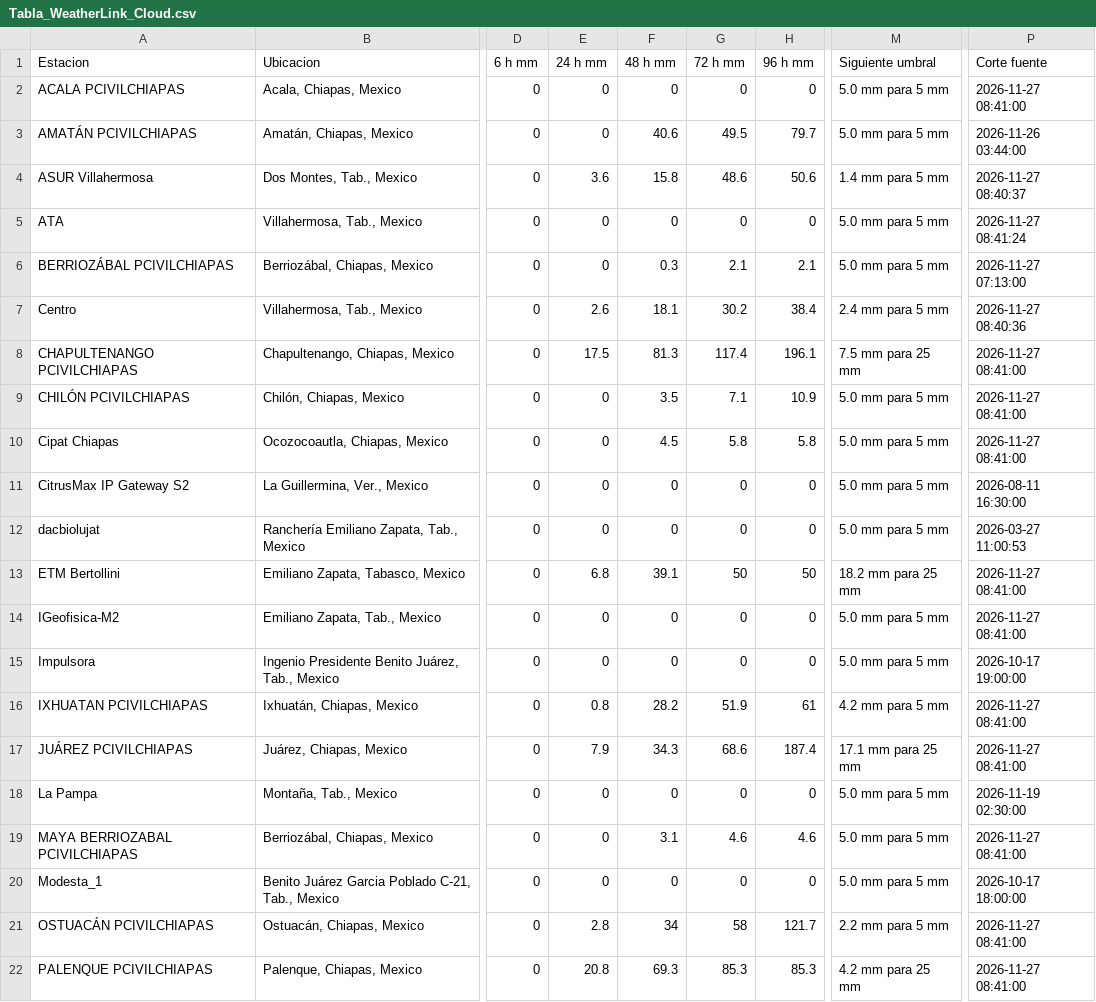
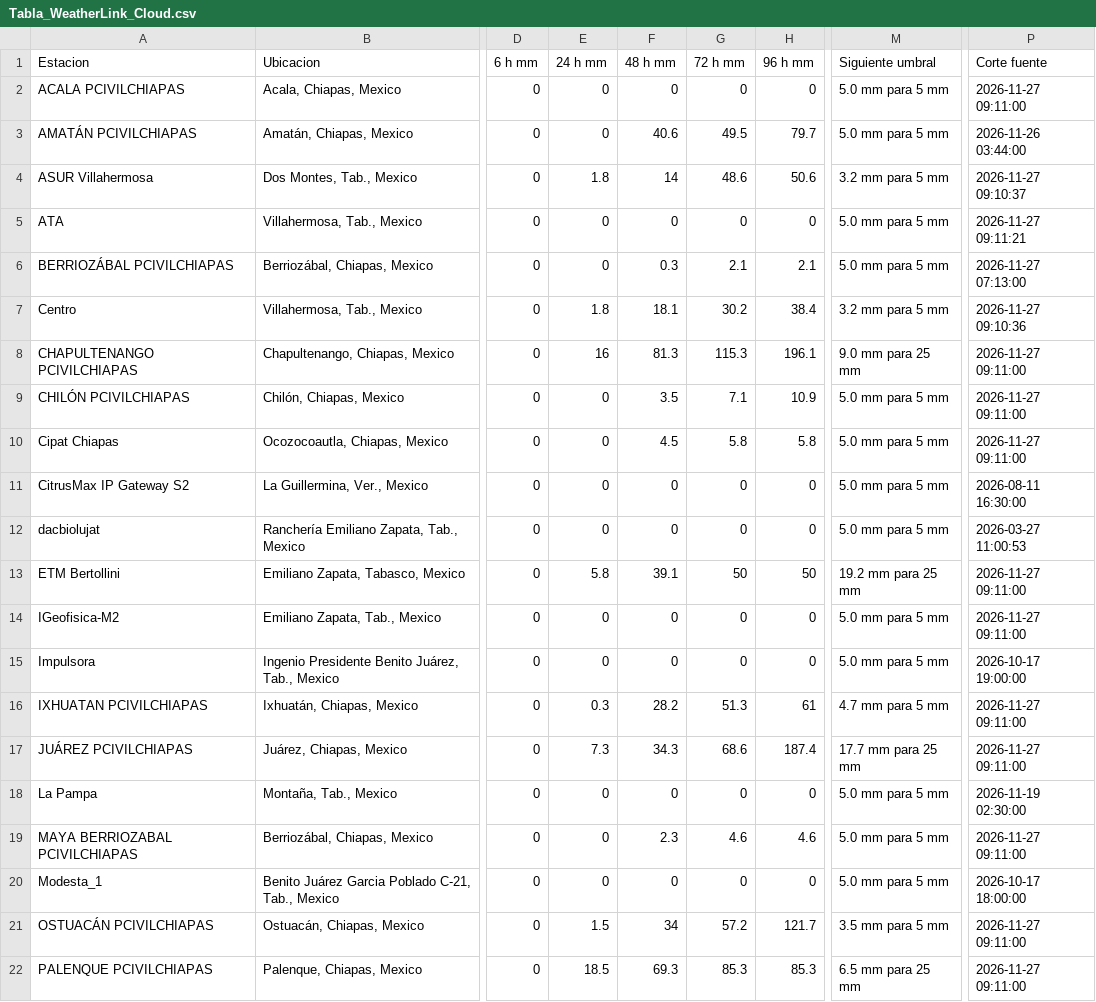
Before and after one commit to SISTEMAPCTAB/Agente-Hidrometeorologico-Cloud, a CSV file: data/weatherlink/Tabla_WeatherLink_Cloud.csv, drawn as a sheet; only a part is shown, gaps mark what is left out; the diff covers the shown part only; the diff names each change by its address in the sheet, - before the commit and + after, or states it on an @@ line.

```diff
--- a/data/weatherlink/Tabla_WeatherLink_Cloud.csv
+++ b/data/weatherlink/Tabla_WeatherLink_Cloud.csv
-P2 (Corte fuente): 2026-11-27 08:41:00
+P2 (Corte fuente): 2026-11-27 09:11:00
-E4 (24 h mm): 3.6
+E4 (24 h mm): 1.8
-F4 (48 h mm): 15.8
+F4 (48 h mm): 14
-M4 (Siguiente umbral): 1.4 mm para 5 mm
+M4 (Siguiente umbral): 3.2 mm para 5 mm
-P4 (Corte fuente): 2026-11-27 08:40:37
+P4 (Corte fuente): 2026-11-27 09:10:37
-P5 (Corte fuente): 2026-11-27 08:41:24
+P5 (Corte fuente): 2026-11-27 09:11:21
-E7 (24 h mm): 2.6
+E7 (24 h mm): 1.8
-M7 (Siguiente umbral): 2.4 mm para 5 mm
+M7 (Siguiente umbral): 3.2 mm para 5 mm
-P7 (Corte fuente): 2026-11-27 08:40:36
+P7 (Corte fuente): 2026-11-27 09:10:36
-E8 (24 h mm): 17.5
+E8 (24 h mm): 16
-G8 (72 h mm): 117.4
+G8 (72 h mm): 115.3
-M8 (Siguiente umbral): 7.5 mm para 25 mm
+M8 (Siguiente umbral): 9.0 mm para 25 mm
-P8:P10 (Corte fuente): 2026-11-27 08:41:00
+P8:P10 (Corte fuente): 2026-11-27 09:11:00
-E13 (24 h mm): 6.8
+E13 (24 h mm): 5.8
-M13 (Siguiente umbral): 18.2 mm para 25 mm
+M13 (Siguiente umbral): 19.2 mm para 25 mm
-P13:P14 (Corte fuente): 2026-11-27 08:41:00
+P13:P14 (Corte fuente): 2026-11-27 09:11:00
-E16 (24 h mm): 0.8
+E16 (24 h mm): 0.3
-G16 (72 h mm): 51.9
+G16 (72 h mm): 51.3
-M16 (Siguiente umbral): 4.2 mm para 5 mm
+M16 (Siguiente umbral): 4.7 mm para 5 mm
-P16:P17 (Corte fuente): 2026-11-27 08:41:00
+P16:P17 (Corte fuente): 2026-11-27 09:11:00
-E17 (24 h mm): 7.9
+E17 (24 h mm): 7.3
-M17 (Siguiente umbral): 17.1 mm para 25 mm
+M17 (Siguiente umbral): 17.7 mm para 25 mm
-F19 (48 h mm): 3.1
+F19 (48 h mm): 2.3
-P19 (Corte fuente): 2026-11-27 08:41:00
+P19 (Corte fuente): 2026-11-27 09:11:00
-E21 (24 h mm): 2.8
+E21 (24 h mm): 1.5
-G21 (72 h mm): 58
+G21 (72 h mm): 57.2
-M21 (Siguiente umbral): 2.2 mm para 5 mm
+M21 (Siguiente umbral): 3.5 mm para 5 mm
-P21:P22 (Corte fuente): 2026-11-27 08:41:00
+P21:P22 (Corte fuente): 2026-11-27 09:11:00
-E22 (24 h mm): 20.8
+E22 (24 h mm): 18.5
-M22 (Siguiente umbral): 4.2 mm para 25 mm
+M22 (Siguiente umbral): 6.5 mm para 25 mm
```
Also changed, not shown: 15 edited cells elsewhere in this file, 7 other files.
